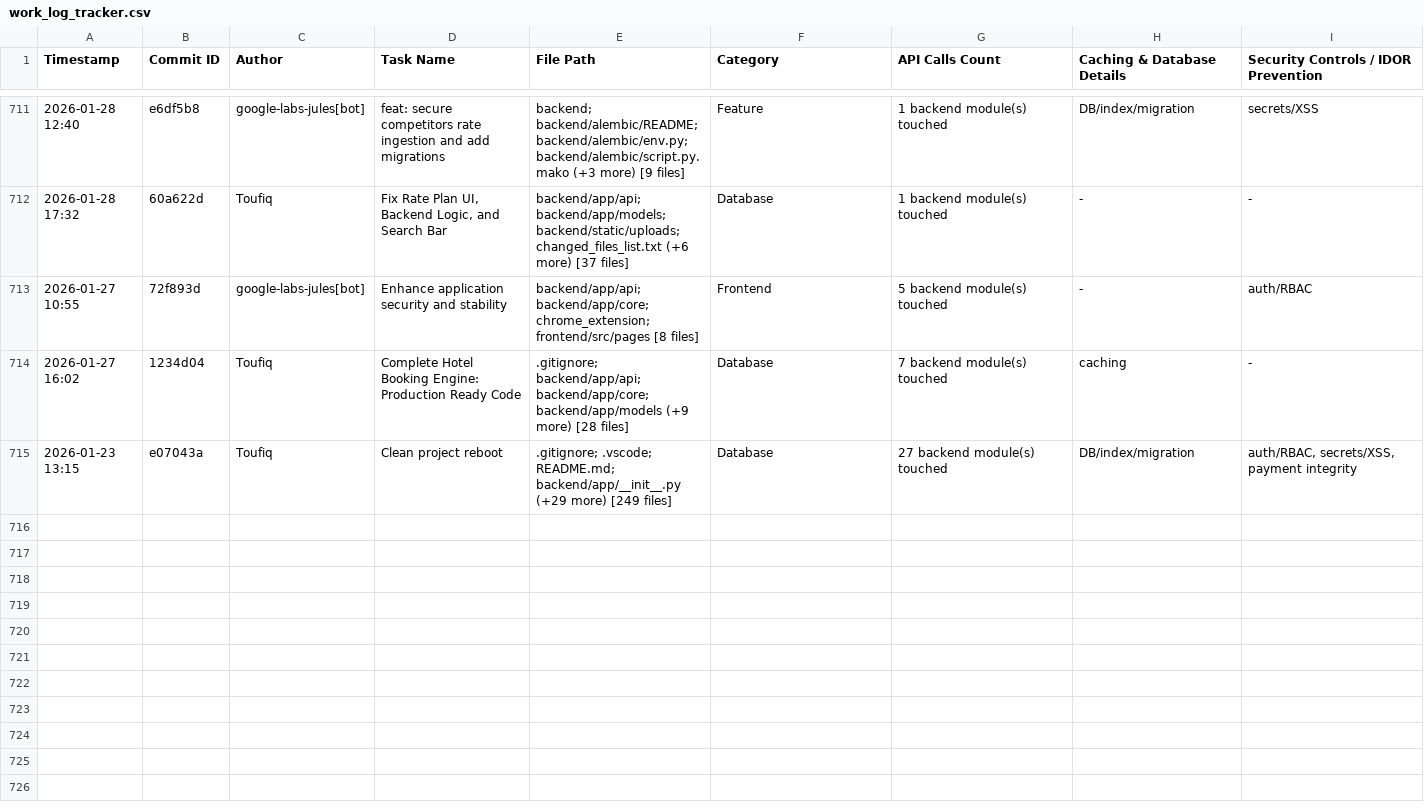
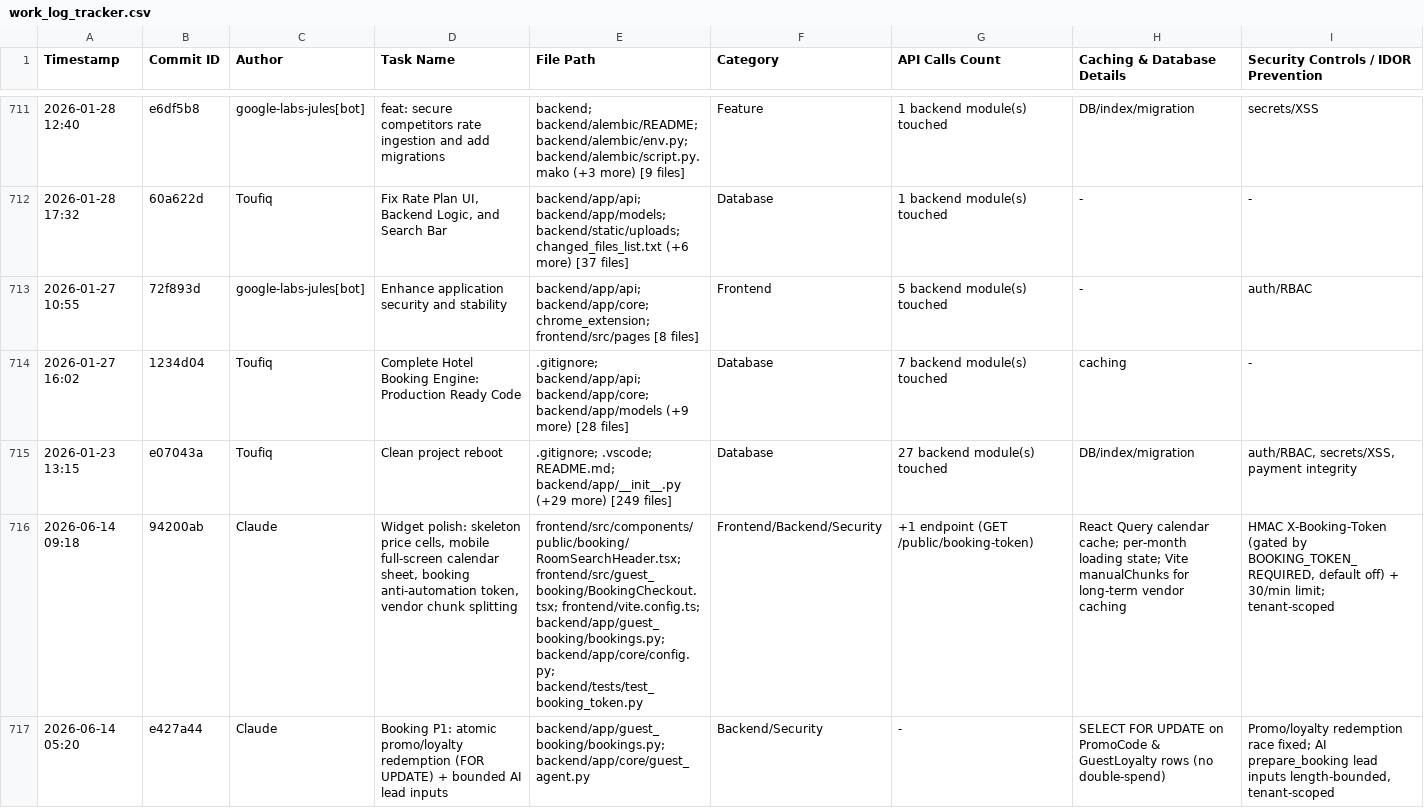
Before and after one commit to ToufiqQureshi/ai-based_booking-engine, a CSV file: work_log_tracker.csv, drawn as a sheet; only a part is shown, gaps mark what is left out; the diff names each change by its address in the sheet, - before the commit and + after, or states it on an @@ line.

```diff
--- a/work_log_tracker.csv
+++ b/work_log_tracker.csv
+row 716: 2026-06-14 09:18 | 94200ab | Claude | Widget polish: skeleton price cells, mobile full-screen calendar sheet, booking anti-automation token, vendor chunk splitting | frontend/src/components/public/booking/RoomSearchHeader.tsx; frontend/src/guest_booking/BookingCheckout.tsx; frontend/vite.config.ts; backend/app/guest_booking/bookings.py; backend/app/core/config.py; backend/tests/test_booking_token.py | Frontend/Backend/Security | +1 endpoint (GET /public/booking-token) | React Query calendar cache; per-month loading state; Vite manualChunks for long-term vendor caching | HMAC X-Booking-Token (gated by BOOKING_TOKEN_REQUIRED, default off) + 30/min limit; tenant-scoped
+row 717: 2026-06-14 05:20 | e427a44 | Claude | Booking P1: atomic promo/loyalty redemption (FOR UPDATE) + bounded AI lead inputs | backend/app/guest_booking/bookings.py; backend/app/core/guest_agent.py | Backend/Security | - | SELECT FOR UPDATE on PromoCode & GuestLoyalty rows (no double-spend) | Promo/loyalty redemption race fixed; AI prepare_booking lead inputs length-bounded, tenant-scoped
```
Also changed, not shown: 1 other file.
